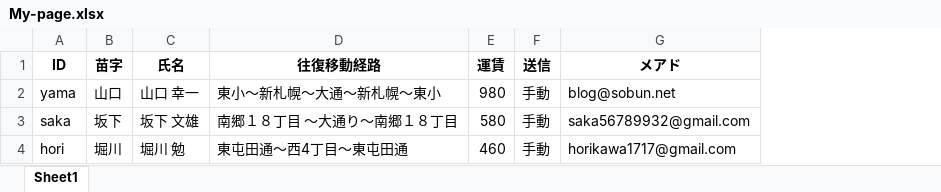
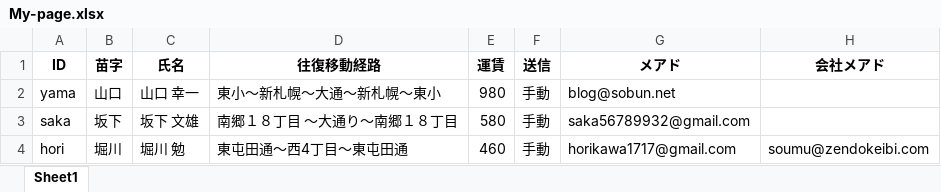
Before and after one commit to hrkw1717/Kotsuhi-Seikyu, an Excel workbook: My-page.xlsx, sheet Sheet1, drawn as a sheet; values as stored, in another font and other column widths than the file's, no borders; the diff names each change by its address in the sheet, - before the commit and + after, or states it on an @@ line.

Commit message:
会社メアド

```diff
--- a/My-page.xlsx (sheet Sheet1)
+++ b/My-page.xlsx (sheet Sheet1)
+column H (会社メアド), row 4: soumu@zendokeibi.com
```
Also changed, not shown: 1 other file.
